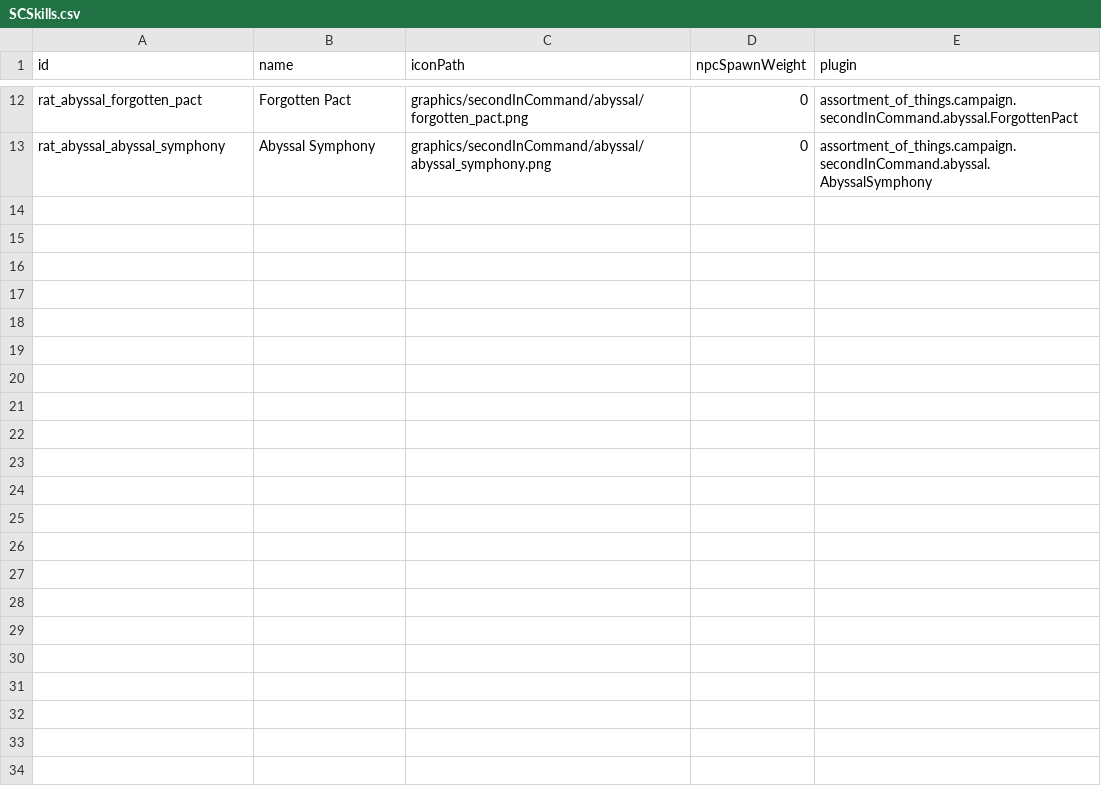
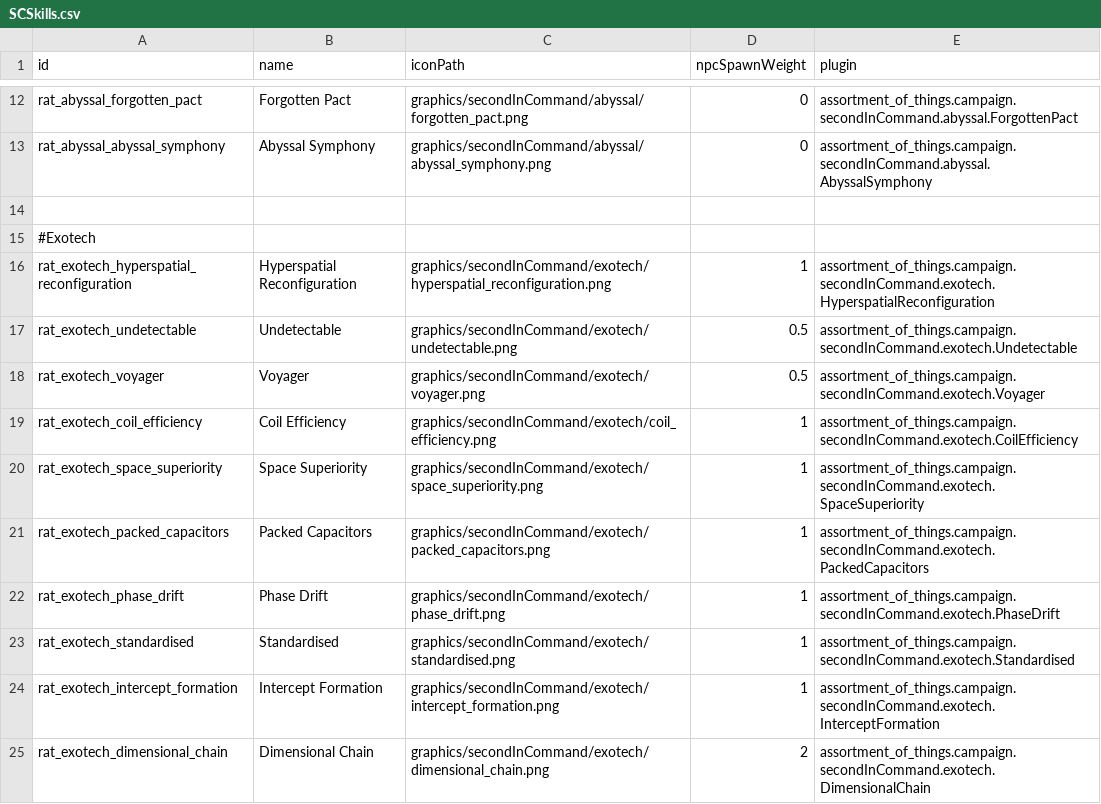
Before and after one commit to Lukas22041/Random-Assortment-of-Things, a CSV file: data/config/secondInCommand/SCSkills.csv, drawn as a sheet; only a part is shown, gaps mark what is left out.

Commit message:
Added placeholders for Exotech skills

```diff
--- a/data/config/secondInCommand/SCSkills.csv
+++ b/data/config/secondInCommand/SCSkills.csv
@@ -13 +13,13 @@ rat_abyssal_forgotten_pact,Forgotten Pact,graphics/secondInCommand/abyssal/forgo
 rat_abyssal_abyssal_symphony,Abyssal Symphony,graphics/secondInCommand/abyssal/abyssal_symphony.png,0,assortment_of_things.campaign.secondInCommand.abyssal.AbyssalSymphony
+,,,,
+#Exotech,,,,
+rat_exotech_hyperspatial_reconfiguration,Hyperspatial Reconfiguration,graphics/secondInCommand/exotech/hyperspatial_reconfiguration.png,1,assortment_of_things.campaign.secondInCommand.exotech.HyperspatialReconfiguration
+rat_exotech_undetectable,Undetectable,graphics/secondInCommand/exotech/undetectable.png,0.5,assortment_of_things.campaign.secondInCommand.exotech.Undetectable
+rat_exotech_voyager,Voyager,graphics/secondInCommand/exotech/voyager.png,0.5,assortment_of_things.campaign.secondInCommand.exotech.Voyager
+rat_exotech_coil_efficiency,Coil Efficiency,graphics/secondInCommand/exotech/coil_efficiency.png,1,assortment_of_things.campaign.secondInCommand.exotech.CoilEfficiency
+rat_exotech_space_superiority,Space Superiority ,graphics/secondInCommand/exotech/space_superiority.png,1,assortment_of_things.campaign.secondInCommand.exotech.SpaceSuperiority
+rat_exotech_packed_capacitors,Packed Capacitors,graphics/secondInCommand/exotech/packed_capacitors.png,1,assortment_of_things.campaign.secondInCommand.exotech.PackedCapacitors
+rat_exotech_phase_drift,Phase Drift,graphics/secondInCommand/exotech/phase_drift.png,1,assortment_of_things.campaign.secondInCommand.exotech.PhaseDrift
+rat_exotech_standardised,Standardised,graphics/secondInCommand/exotech/standardised.png,1,assortment_of_things.campaign.secondInCommand.exotech.Standardised
+rat_exotech_intercept_formation,Intercept Formation,graphics/secondInCommand/exotech/intercept_formation.png,1,assortment_of_things.campaign.secondInCommand.exotech.InterceptFormation
+rat_exotech_dimensional_chain,Dimensional Chain,graphics/secondInCommand/exotech/dimensional_chain.png,2,assortment_of_things.campaign.secondInCommand.exotech.DimensionalChain
```
Also changed, not shown: data/config/secondInCommand/SCAptitudes.csv, data/strings/descriptions.csv, 26 other files.
